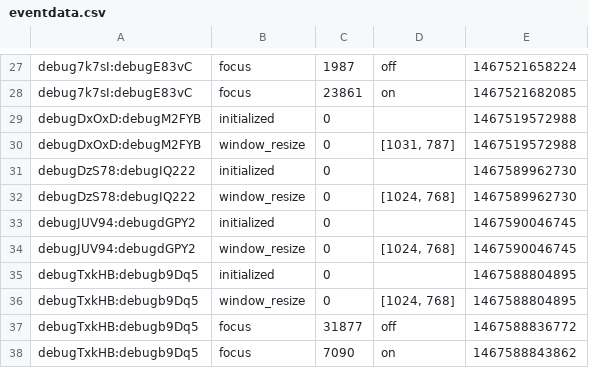
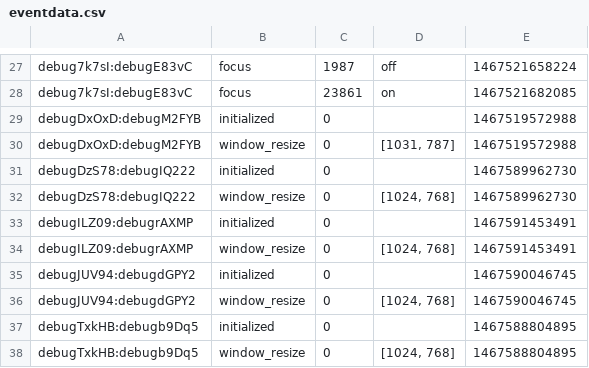
Before and after one commit to kupitzc/nbpilot, a CSV file: eventdata.csv, drawn as a sheet; only a part is shown, gaps mark what is left out; the shorter side is filled out with more unchanged rows; the diff names each change by its address in the sheet, - before the commit and + after, or states it on an @@ line.

```diff
--- a/eventdata.csv
+++ b/eventdata.csv
+row 33: debugILZ09:debugrAXMP | initialized | 0 |  | 1467591453491
+row 34: debugILZ09:debugrAXMP | window_resize | 0 | [1024, 768] | 1467591453491
```
Also changed, not shown: questiondata.csv, 2 other files.
